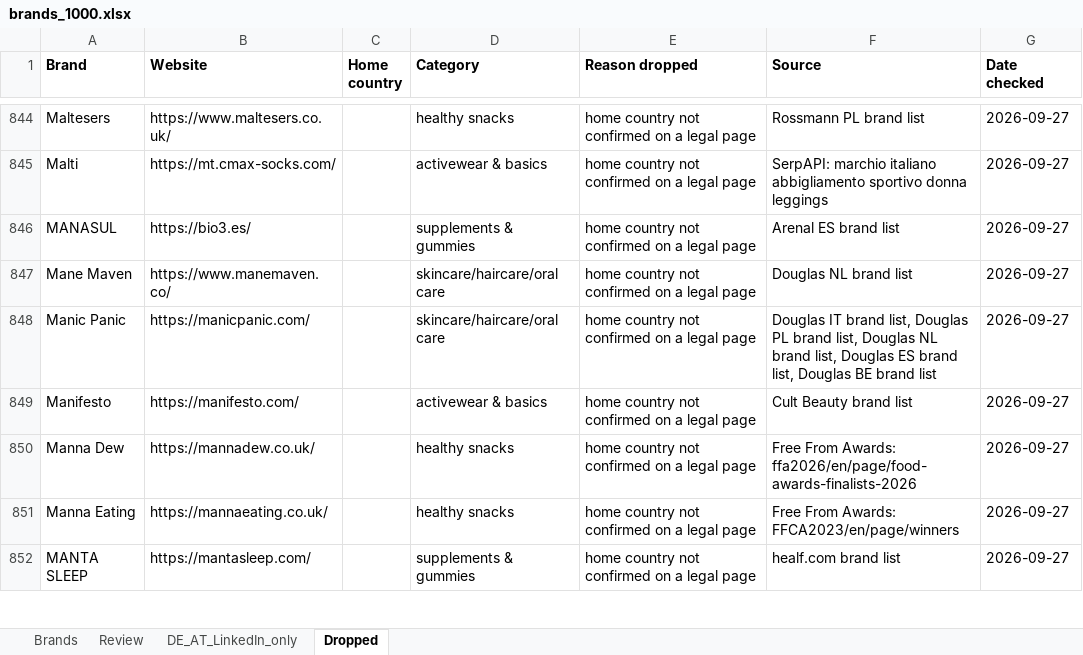
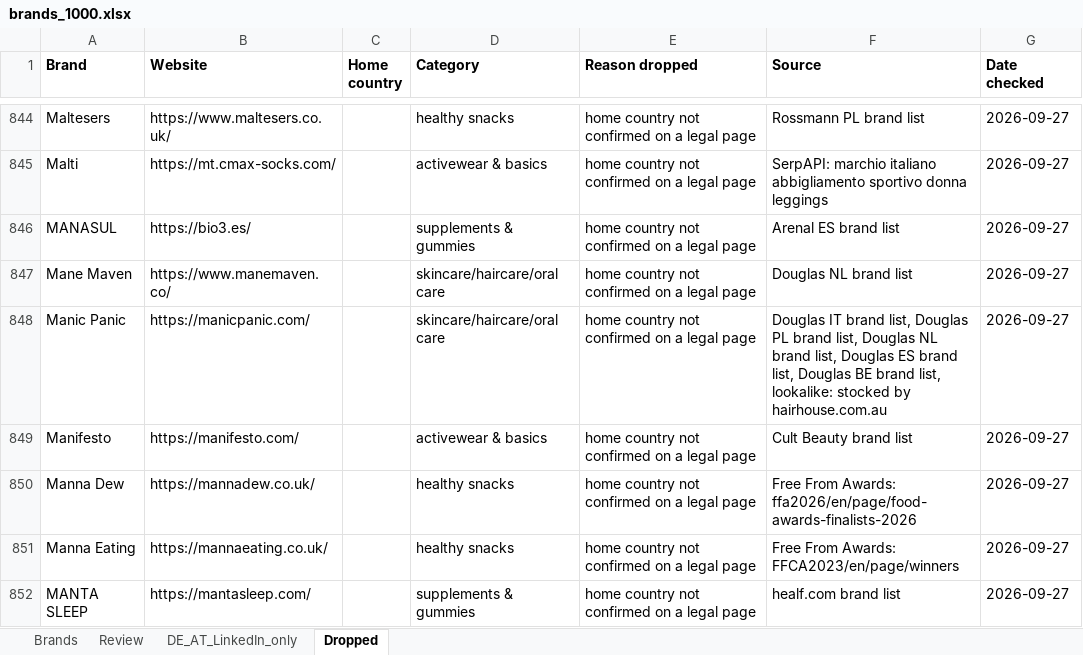
Before and after one commit to CryptoDarkShark/tiktok-shop-scraper, an Excel workbook: brands_1000.xlsx, sheet Dropped, drawn as a sheet; only a part is shown, gaps mark what is left out; values as stored, in another font and other column widths than the file's, no borders; the diff covers the shown part only; the diff names each change by its address in the sheet, - before the commit and + after, or states it on an @@ line.

```diff
--- a/brands_1000.xlsx (sheet Dropped)
+++ b/brands_1000.xlsx (sheet Dropped)
-F848 (Source): …BE brand list
+F848 (Source): …BE brand list, lookalike: stocked by hairhouse.com.au
```
Also changed, not shown: 8 added rows, 4 removed rows and 189 edited cells elsewhere in this sheet, sheet Review, sheet Brands, sheet DE_AT_LinkedIn_only.
